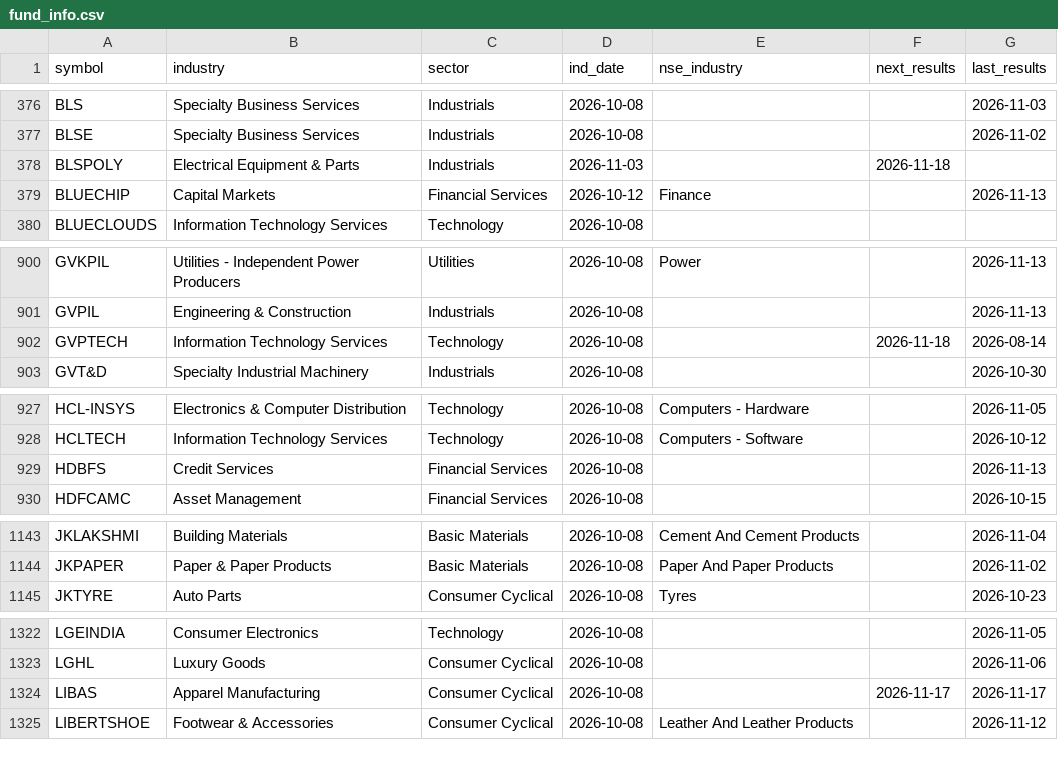
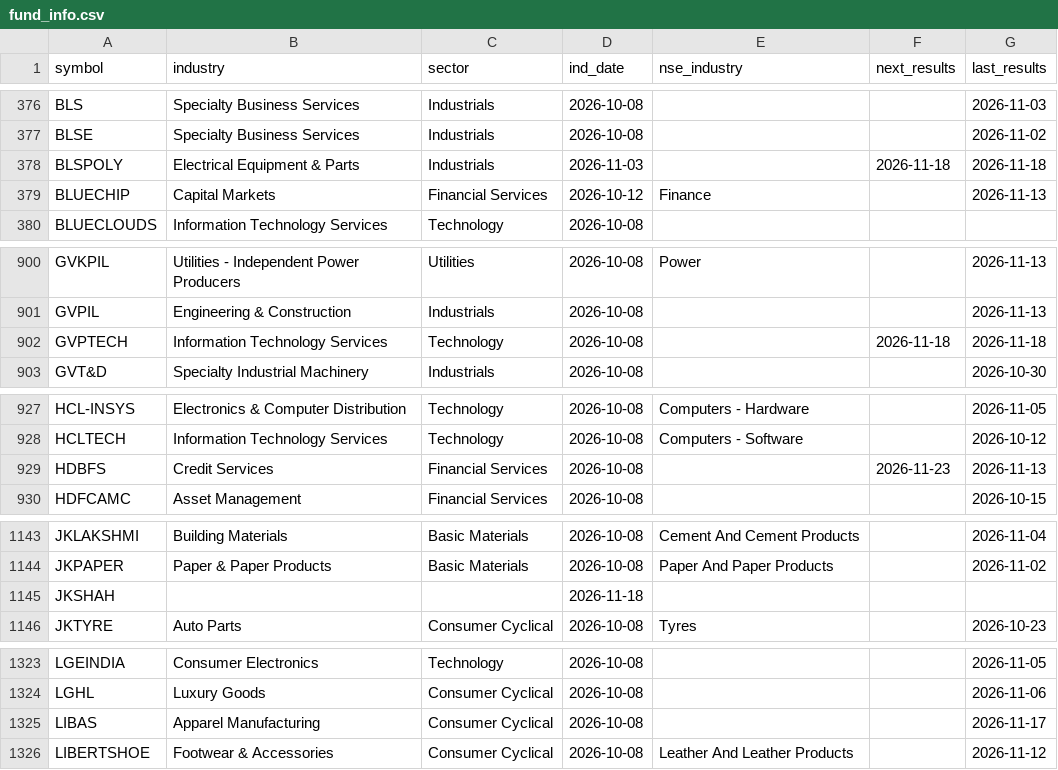
Before and after one commit to hbtipawan/scrn, a CSV file: config/fund_info.csv, drawn as a sheet; only a part is shown, gaps mark what is left out.

Commit message:
Data update 2026-11-18

```diff
--- a/config/fund_info.csv
+++ b/config/fund_info.csv
@@ -377,3 +377,3 @@ BLS,Specialty Business Services,Industrials,2026-10-08,,,2026-11-03
 BLSE,Specialty Business Services,Industrials,2026-10-08,,,2026-11-02
-BLSPOLY,Electrical Equipment & Parts,Industrials,2026-11-03,,2026-11-18,
+BLSPOLY,Electrical Equipment & Parts,Industrials,2026-11-03,,2026-11-18,2026-11-18
 BLUECHIP,Capital Markets,Financial Services,2026-10-12,Finance,,2026-11-13
@@ -901,3 +901,3 @@ GVKPIL,Utilities - Independent Power Producers,Utilities,2026-10-08,Power,,2026-
 GVPIL,Engineering & Construction,Industrials,2026-10-08,,,2026-11-13
-GVPTECH,Information Technology Services,Technology,2026-10-08,,2026-11-18,2026-08-14
+GVPTECH,Information Technology Services,Technology,2026-10-08,,2026-11-18,2026-11-18
 GVT&D,Specialty Industrial Machinery,Industrials,2026-10-08,,,2026-10-30
@@ -928,3 +928,3 @@ HCL-INSYS,Electronics & Computer Distribution,Technology,2026-10-08,Computers -
 HCLTECH,Information Technology Services,Technology,2026-10-08,Computers - Software,,2026-10-12
-HDBFS,Credit Services,Financial Services,2026-10-08,,,2026-11-13
+HDBFS,Credit Services,Financial Services,2026-10-08,,2026-11-23,2026-11-13
 HDFCAMC,Asset Management,Financial Services,2026-10-08,,,2026-10-15
@@ -1144,2 +1144,3 @@ JKLAKSHMI,Building Materials,Basic Materials,2026-10-08,Cement And Cement Produc
 JKPAPER,Paper & Paper Products,Basic Materials,2026-10-08,Paper And Paper Products,,2026-11-02
+JKSHAH,,,2026-11-18,,,
 JKTYRE,Auto Parts,Consumer Cyclical,2026-10-08,Tyres,,2026-10-23
@@ -1323,3 +1324,3 @@ LGEINDIA,Consumer Electronics,Technology,2026-10-08,,,2026-11-05
 LGHL,Luxury Goods,Consumer Cyclical,2026-10-08,,,2026-11-06
-LIBAS,Apparel Manufacturing,Consumer Cyclical,2026-10-08,,2026-11-17,2026-11-17
+LIBAS,Apparel Manufacturing,Consumer Cyclical,2026-10-08,,,2026-11-17
 LIBERTSHOE,Footwear & Accessories,Consumer Cyclical,2026-10-08,Leather And Leather Products,,2026-11-12
```
Also changed, not shown: config/upstox_keys.csv, 15 other files.
